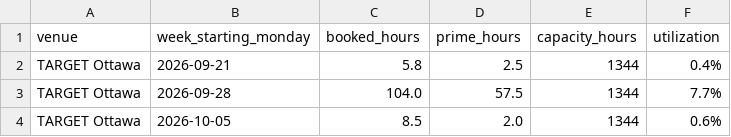
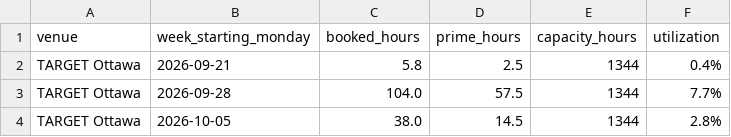
Before and after one commit to danielnicholson14/CrispyContact, a CSV file: data/weekly_summary.csv, drawn as a sheet.

```diff
--- a/data/weekly_summary.csv
+++ b/data/weekly_summary.csv
@@ -3,2 +3,2 @@ TARGET Ottawa,2026-09-21,5.8,2.5,1344,0.4%
 TARGET Ottawa,2026-09-28,104.0,57.5,1344,7.7%
-TARGET Ottawa,2026-10-05,8.5,2.0,1344,0.6%
+TARGET Ottawa,2026-10-05,38.0,14.5,1344,2.8%
```
Also changed, not shown: data/bookings.csv.
